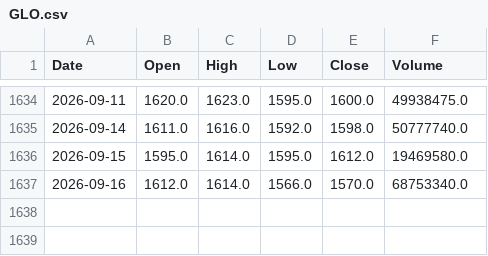
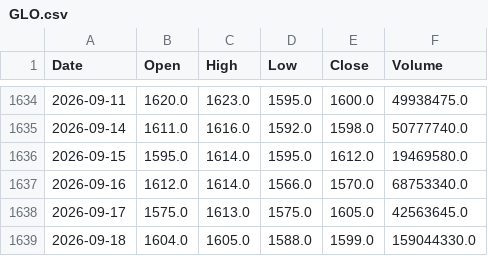
Before and after one commit to AlvinTubtub/pse-stock-price-forecast-automation, a CSV file: data/raw/GLO.csv, drawn as a sheet; only a part is shown, gaps mark what is left out.

```diff
--- a/data/raw/GLO.csv
+++ b/data/raw/GLO.csv
@@ -1637 +1637,3 @@ Date,Open,High,Low,Close,Volume
 2026-09-16,1612.0,1614.0,1566.0,1570.0,68753340.0
+2026-09-17,1575.0,1613.0,1575.0,1605.0,42563645.0
+2026-09-18,1604.0,1605.0,1588.0,1599.0,159044330.0
```
Also changed, not shown: data/raw/APX.csv, data/raw/BPI.csv, 12 other files.
